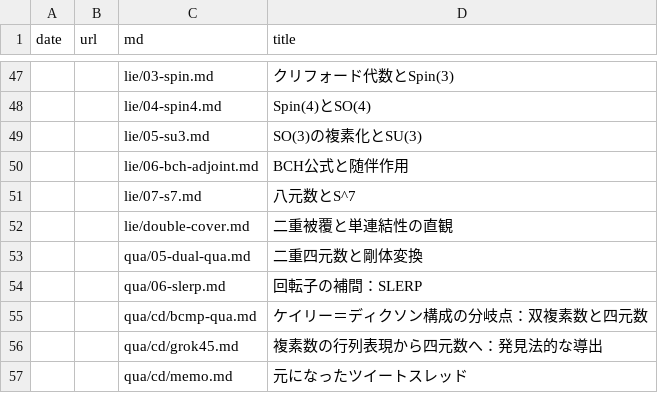
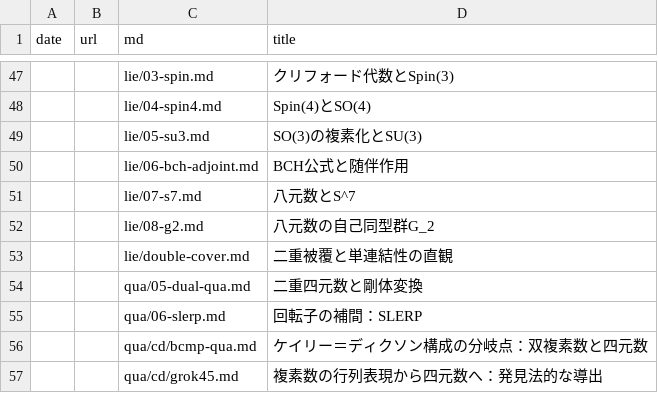
Before and after one commit to 7shi/hypercomplex, a TSV file: articles.tsv, drawn as a sheet; only a part is shown, gaps mark what is left out; the shorter side is filled out with more unchanged rows.

```diff
--- a/articles.tsv
+++ b/articles.tsv
@@ -51,2 +51,3 @@ date	url	md	title
 		lie/07-s7.md	八元数とS^7
+		lie/08-g2.md	八元数の自己同型群G_2
 		lie/double-cover.md	二重被覆と単連結性の直観
```
Also changed, not shown: md.tsv, slugs.tsv, 3 other files.
